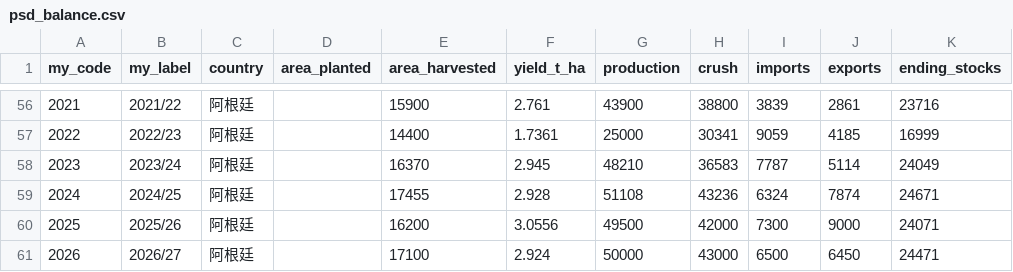
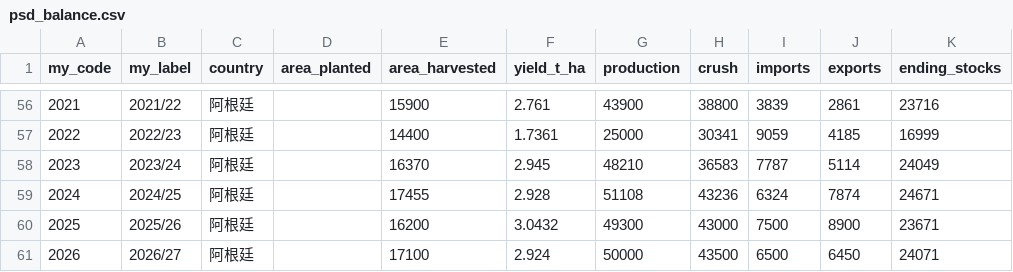
Before and after one commit to datuoniao/usda-soy-dashboard, a CSV file: data/psd_balance.csv, drawn as a sheet; only a part is shown, gaps mark what is left out; the diff covers the shown part only.

```diff
--- a/data/psd_balance.csv
+++ b/data/psd_balance.csv
@@ -59,3 +59,3 @@
 2024,2024/25,阿根廷,,17455,2.928,51108,43236,6324,7874,24671
-2025,2025/26,阿根廷,,16200,3.0556,49500,42000,7300,9000,24071
-2026,2026/27,阿根廷,,17100,2.924,50000,43000,6500,6450,24471
+2025,2025/26,阿根廷,,16200,3.0432,49300,43000,7500,8900,23671
+2026,2026/27,阿根廷,,17100,2.924,50000,43500,6500,6450,24071
```
Also changed, not shown: 32 edited cells elsewhere in this file, data/export_sales.csv, data/river_stage.csv, 1 other file.
